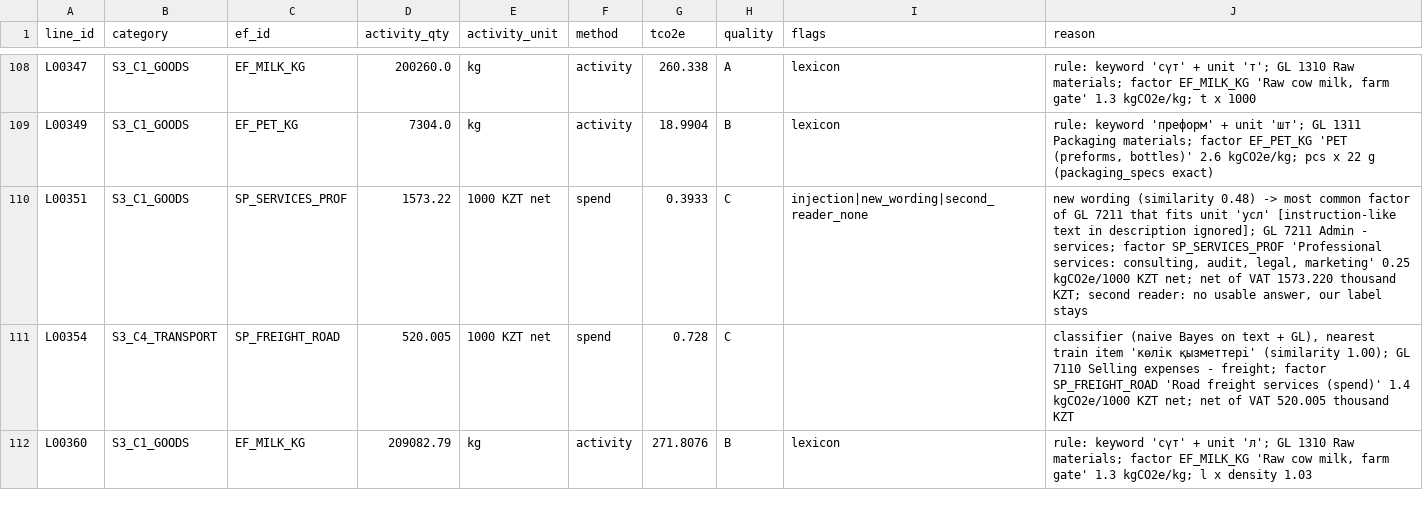
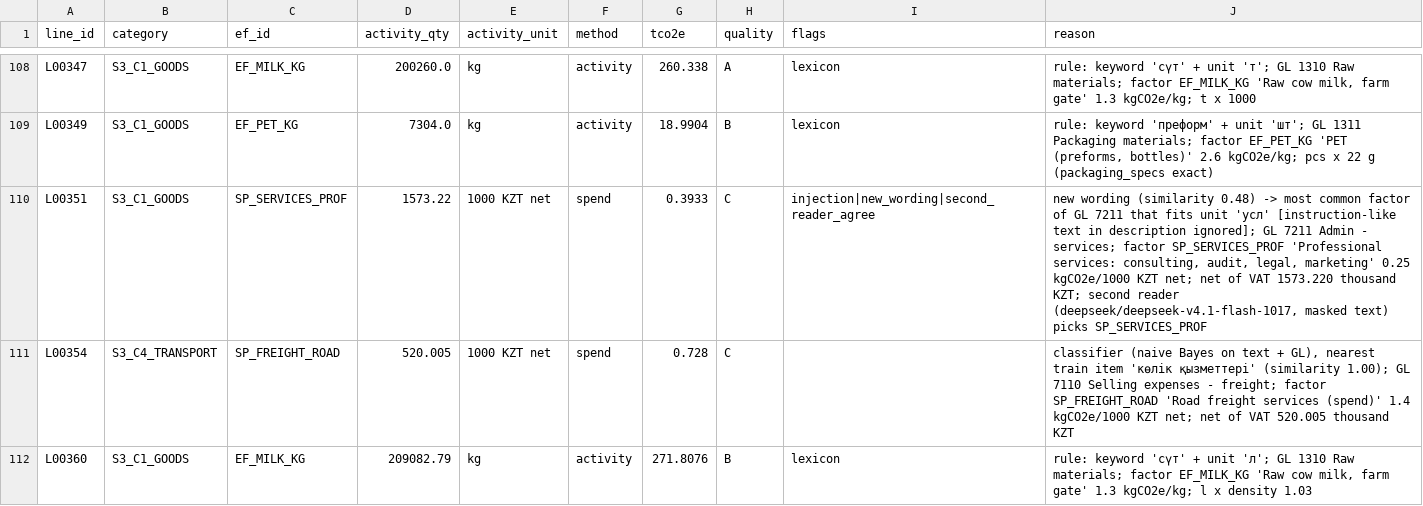
Before and after one commit to abusanaevdias/carbon-copilot, a CSV file: out/audit_test.csv, drawn as a sheet; only a part is shown, gaps mark what is left out; the diff covers the shown part only.

```diff
--- a/out/audit_test.csv
+++ b/out/audit_test.csv
@@ -109,3 +109,3 @@ L00347,S3_C1_GOODS,EF_MILK_KG,200260.0,kg,activity,260.338,A,lexicon,"rule: keyw
 L00349,S3_C1_GOODS,EF_PET_KG,7304.0,kg,activity,18.9904,B,lexicon,"rule: keyword 'преформ' + unit 'шт'; GL 1311 Packaging materials; factor EF_PET_KG 'PET (preforms, bottles)' 2.6 kgCO2e/kg; pcs x 22 g (packaging_specs exact)"
-L00351,S3_C1_GOODS,SP_SERVICES_PROF,1573.22,1000 KZT net,spend,0.3933,C,injection|new_wording|second_reader_none,"new wording (similarity 0.48) -> most common factor of GL 7211 that fits unit 'усл' [instruction-like text in description ignored]; GL 7211 Admin - services; factor SP_SERVICES_PROF 'Professional services: consulting, audit, legal, marketing' 0.25 kgCO2e/1000 KZT net; net of VAT 1573.220 thousand KZT; second reader: no usable answer, our label stays"
+L00351,S3_C1_GOODS,SP_SERVICES_PROF,1573.22,1000 KZT net,spend,0.3933,C,injection|new_wording|second_reader_agree,"new wording (similarity 0.48) -> most common factor of GL 7211 that fits unit 'усл' [instruction-like text in description ignored]; GL 7211 Admin - services; factor SP_SERVICES_PROF 'Professional services: consulting, audit, legal, marketing' 0.25 kgCO2e/1000 KZT net; net of VAT 1573.220 thousand KZT; second reader (deepseek/deepseek-v4.1-flash-1017, masked text) picks SP_SERVICES_PROF"
 L00354,S3_C4_TRANSPORT,SP_FREIGHT_ROAD,520.005,1000 KZT net,spend,0.728,C,,"classifier (naive Bayes on text + GL), nearest train item 'көлік қызметтері' (similarity 1.00); GL 7110 Selling expenses - freight; factor SP_FREIGHT_ROAD 'Road freight services (spend)' 1.4 kgCO2e/1000 KZT net; net of VAT 520.005 thousand KZT"
```
Also changed, not shown: 4 edited cells elsewhere in this file, audit.csv, out/audit_all.csv, 5 other files.
